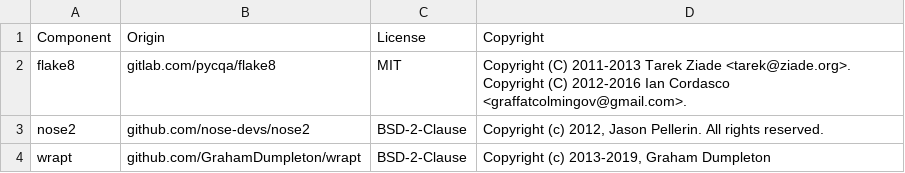
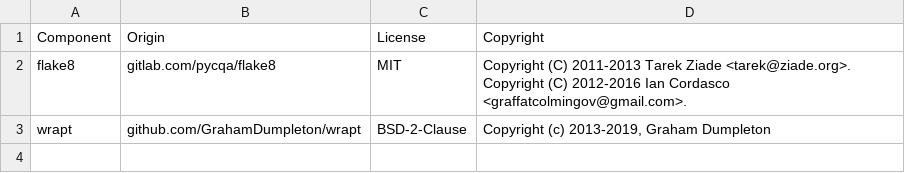
Before and after one commit to DataDog/datadog-lambda-python, a CSV file: LICENSE-3rdparty.csv, drawn as a sheet.

Commit message:
Replace nose2 with pytest.

```diff
--- a/LICENSE-3rdparty.csv
+++ b/LICENSE-3rdparty.csv
@@ -2,3 +2,2 @@ Component,Origin,License,Copyright
 flake8,gitlab.com/pycqa/flake8,MIT,"Copyright (C) 2011-2013 Tarek Ziade <tarek@ziade.org>. Copyright (C) 2012-2016 Ian Cordasco <graffatcolmingov@gmail.com>."
-nose2,github.com/nose-devs/nose2,BSD-2-Clause,"Copyright (c) 2012, Jason Pellerin. All rights reserved."
 wrapt,github.com/GrahamDumpleton/wrapt,BSD-2-Clause,"Copyright (c) 2013-2019, Graham Dumpleton"
```
Also changed, not shown: 4 other files.
